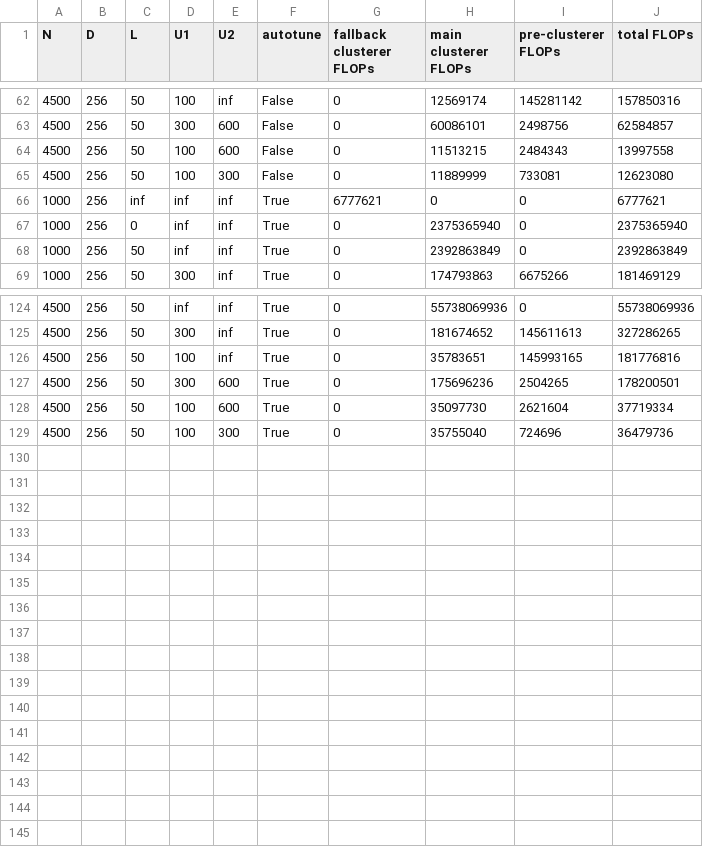
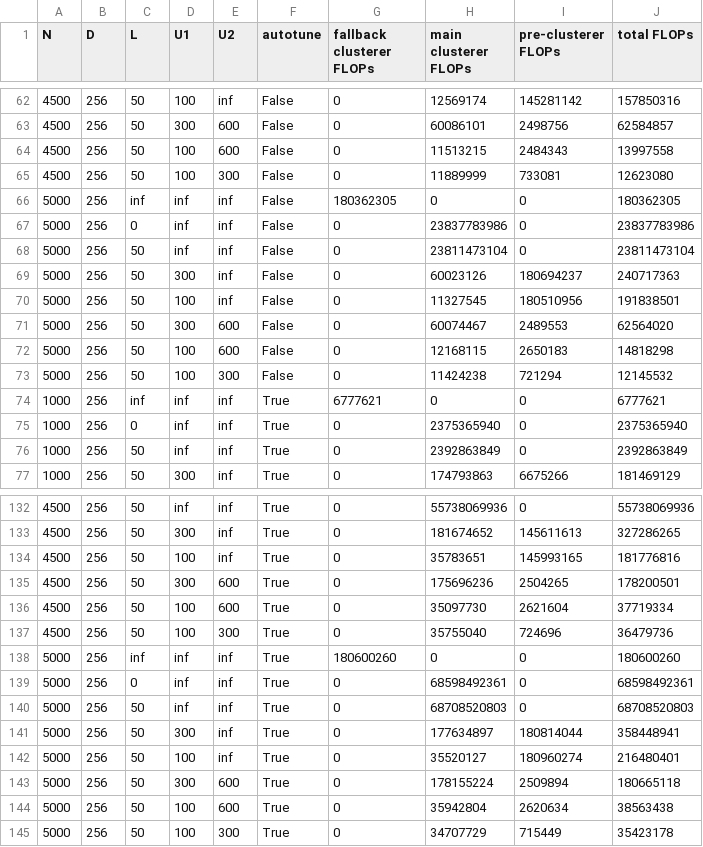
Before and after one commit to google/speaker-id, a CSV file: publications/Multi-stage/flops/output.csv, drawn as a sheet; only a part is shown, gaps mark what is left out.

Commit message:
Add flops  for N=5000

```diff
--- a/publications/Multi-stage/flops/output.csv
+++ b/publications/Multi-stage/flops/output.csv
@@ -65,2 +65,10 @@ N,D,L,U1,U2,autotune,fallback clusterer FLOPs,main clusterer FLOPs,pre-clusterer
 4500,256,50,100,300,False,0,11889999,733081,12623080
+5000,256,inf,inf,inf,False,180362305,0,0,180362305
+5000,256,0,inf,inf,False,0,23837783986,0,23837783986
+5000,256,50,inf,inf,False,0,23811473104,0,23811473104
+5000,256,50,300,inf,False,0,60023126,180694237,240717363
+5000,256,50,100,inf,False,0,11327545,180510956,191838501
+5000,256,50,300,600,False,0,60074467,2489553,62564020
+5000,256,50,100,600,False,0,12168115,2650183,14818298
+5000,256,50,100,300,False,0,11424238,721294,12145532
 1000,256,inf,inf,inf,True,6777621,0,0,6777621
@@ -129 +137,9 @@ N,D,L,U1,U2,autotune,fallback clusterer FLOPs,main clusterer FLOPs,pre-clusterer
 4500,256,50,100,300,True,0,35755040,724696,36479736
+5000,256,inf,inf,inf,True,180600260,0,0,180600260
+5000,256,0,inf,inf,True,0,68598492361,0,68598492361
+5000,256,50,inf,inf,True,0,68708520803,0,68708520803
+5000,256,50,300,inf,True,0,177634897,180814044,358448941
+5000,256,50,100,inf,True,0,35520127,180960274,216480401
+5000,256,50,300,600,True,0,178155224,2509894,180665118
+5000,256,50,100,600,True,0,35942804,2620634,38563438
+5000,256,50,100,300,True,0,34707729,715449,35423178
```
Also changed, not shown: 1 other file.
